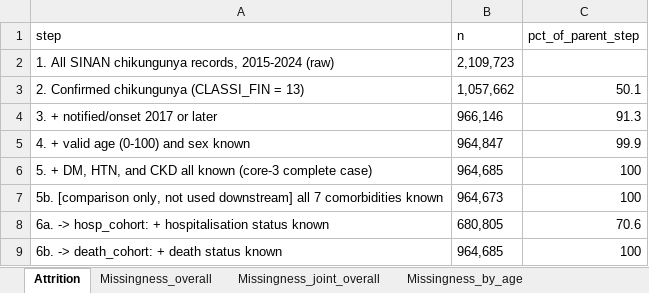
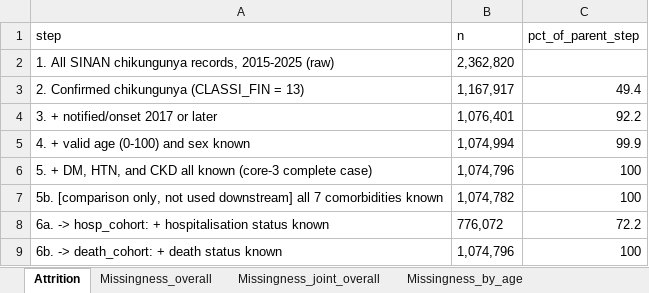
Before and after one commit to hyolimkang/CHIK_MORBID, an Excel workbook: CHIK_MORBID/03_Output/tables/core3_descriptive_tables.xlsx, sheet Attrition, drawn as a sheet; values as stored, in another font and other column widths than the file's, no borders; removed rows and columns are numbered as before the commit, all else as after; the diff names each change by its address in the sheet, - before the commit and + after, or states it on an @@ line.

```diff
--- a/CHIK_MORBID/03_Output/tables/core3_descriptive_tables.xlsx (sheet Attrition)
+++ b/CHIK_MORBID/03_Output/tables/core3_descriptive_tables.xlsx (sheet Attrition)
-row 2: 1. All SINAN chikungunya records, 2015-2024 (raw) | 2,109,723
+row 2: 1. All SINAN chikungunya records, 2015-2025 (raw) | 2,362,820
-B3 (n): 1,057,662
+B3 (n): 1,167,917
-C3 (pct_of_parent_step): 50.1
+C3 (pct_of_parent_step): 49.4
-B4 (n): 966,146
+B4 (n): 1,076,401
-C4 (pct_of_parent_step): 91.3
+C4 (pct_of_parent_step): 92.2
-B5 (n): 964,847
+B5 (n): 1,074,994
-B6 (n): 964,685
+B6 (n): 1,074,796
-B7 (n): 964,673
+B7 (n): 1,074,782
-B8 (n): 680,805
+B8 (n): 776,072
-C8 (pct_of_parent_step): 70.6
+C8 (pct_of_parent_step): 72.2
-B9 (n): 964,685
+B9 (n): 1,074,796
```
Also changed, not shown: sheet Composition_profile_hosp, sheet Composition_profile_death, sheet Composition_marginal_death, sheet Composition_marginal_hosp, sheet Missingness_by_age, sheet Missingness_joint_by_age, 4 more sheets, CHIK_MORBID/03_Output/tables/condition_recording_summaries.xlsx, 54 other files.
